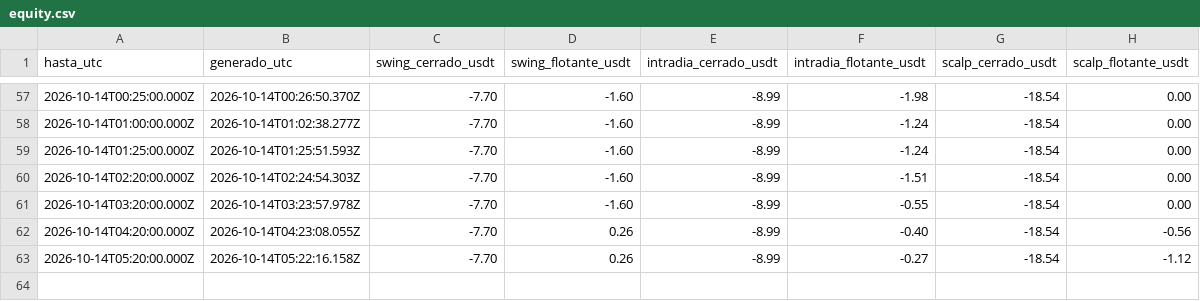
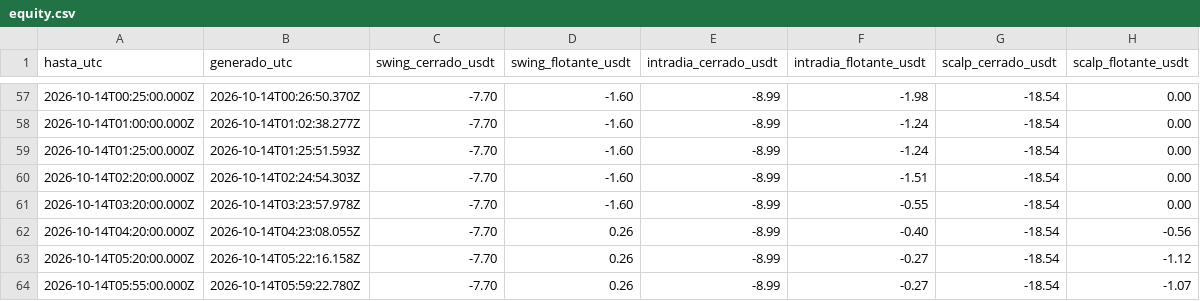
Before and after one commit to SergioRed1844/-crypto-agent-v1, a CSV file: forward/results/equity.csv, drawn as a sheet; only a part is shown, gaps mark what is left out; the diff names each change by its address in the sheet, - before the commit and + after, or states it on an @@ line.

```diff
--- a/forward/results/equity.csv
+++ b/forward/results/equity.csv
+row 64: 2026-10-14T05:55:00.000Z | 2026-10-14T05:59:22.780Z | -7.70 | 0.26 | -8.99 | -0.27 | -18.54 | -1.07
```
Also changed, not shown: forward/results/runs.csv, 3 other files.
